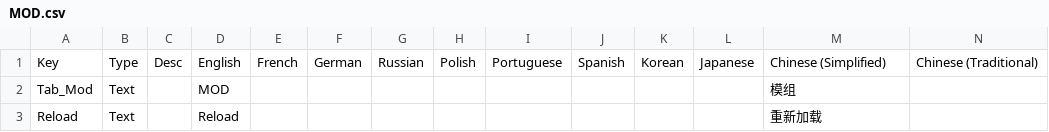
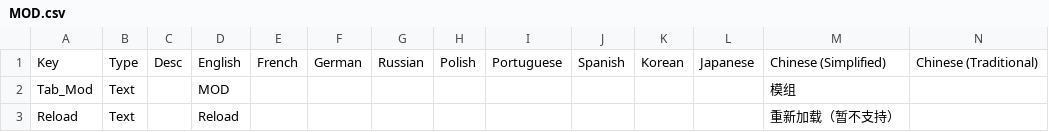
Before and after one commit to cssxsh/ZNT-EVOLUTION, a CSV file: ZNT-Evolution-Core/Resources/MOD.csv, drawn as a sheet.

```diff
--- a/ZNT-Evolution-Core/Resources/MOD.csv
+++ b/ZNT-Evolution-Core/Resources/MOD.csv
@@ -2,2 +2,2 @@ Key,Type,Desc,English,French,German,Russian,Polish,Portuguese,Spanish,Korean,Jap
 Tab_Mod,Text,,MOD,,,,,,,,,模组,
-Reload,Text,,Reload,,,,,,,,,重新加载,
+Reload,Text,,Reload,,,,,,,,,重新加载（暂不支持）,
```
Also changed, not shown: 3 other files.
